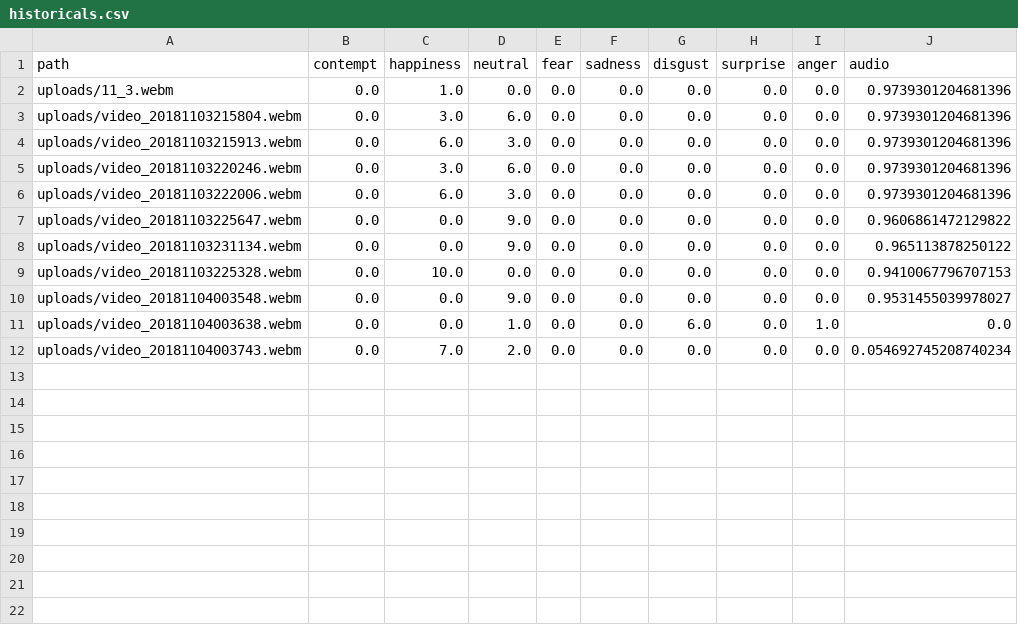
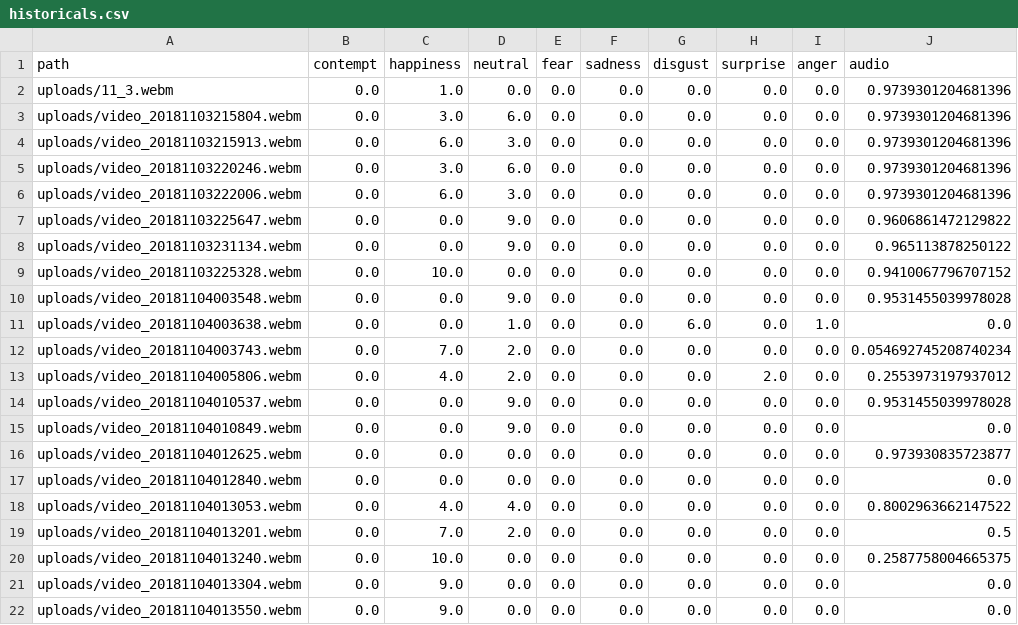
Before and after one commit to borisyue1/Happy, a CSV file: historicals.csv, drawn as a sheet.

```diff
--- a/historicals.csv
+++ b/historicals.csv
@@ -8,5 +8,15 @@ uploads/video_20181103225647.webm,0.0,0.0,9.0,0.0,0.0,0.0,0.0,0.0,0.960686147212
 uploads/video_20181103231134.webm,0.0,0.0,9.0,0.0,0.0,0.0,0.0,0.0,0.965113878250122
-uploads/video_20181103225328.webm,0.0,10.0,0.0,0.0,0.0,0.0,0.0,0.0,0.9410067796707153
-uploads/video_20181104003548.webm,0.0,0.0,9.0,0.0,0.0,0.0,0.0,0.0,0.9531455039978027
+uploads/video_20181103225328.webm,0.0,10.0,0.0,0.0,0.0,0.0,0.0,0.0,0.9410067796707152
+uploads/video_20181104003548.webm,0.0,0.0,9.0,0.0,0.0,0.0,0.0,0.0,0.9531455039978028
 uploads/video_20181104003638.webm,0.0,0.0,1.0,0.0,0.0,6.0,0.0,1.0,0.0
 uploads/video_20181104003743.webm,0.0,7.0,2.0,0.0,0.0,0.0,0.0,0.0,0.054692745208740234
+uploads/video_20181104005806.webm,0.0,4.0,2.0,0.0,0.0,0.0,2.0,0.0,0.2553973197937012
+uploads/video_20181104010537.webm,0.0,0.0,9.0,0.0,0.0,0.0,0.0,0.0,0.9531455039978028
+uploads/video_20181104010849.webm,0.0,0.0,9.0,0.0,0.0,0.0,0.0,0.0,0.0
+uploads/video_20181104012625.webm,0.0,0.0,0.0,0.0,0.0,0.0,0.0,0.0,0.973930835723877
+uploads/video_20181104012840.webm,0.0,0.0,0.0,0.0,0.0,0.0,0.0,0.0,0.0
+uploads/video_20181104013053.webm,0.0,4.0,4.0,0.0,0.0,0.0,0.0,0.0,0.8002963662147522
+uploads/video_20181104013201.webm,0.0,7.0,2.0,0.0,0.0,0.0,0.0,0.0,0.5
+uploads/video_20181104013240.webm,0.0,10.0,0.0,0.0,0.0,0.0,0.0,0.0,0.2587758004665375
+uploads/video_20181104013304.webm,0.0,9.0,0.0,0.0,0.0,0.0,0.0,0.0,0.0
+uploads/video_20181104013550.webm,0.0,9.0,0.0,0.0,0.0,0.0,0.0,0.0,0.0
```
Also changed, not shown: 2 other files.
